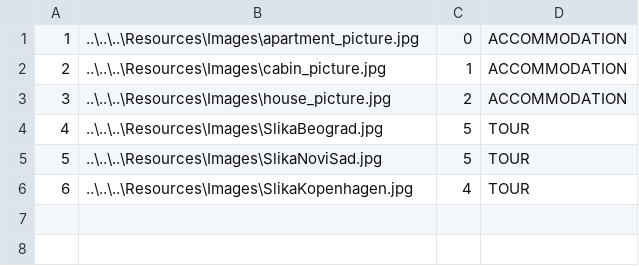
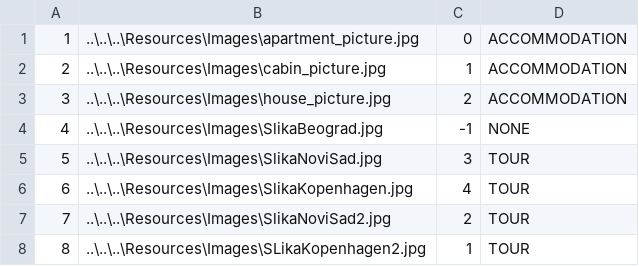
Before and after one commit to ninapoposki/booking-app, a CSV file: Resources/Data/images.csv, drawn as a sheet.

```diff
--- a/Resources/Data/images.csv
+++ b/Resources/Data/images.csv
@@ -3,4 +3,6 @@
 3|..\..\..\Resources\Images\house_picture.jpg|2|ACCOMMODATION
-4|..\..\..\Resources\Images\SlikaBeograd.jpg|5|TOUR
-5|..\..\..\Resources\Images\SlikaNoviSad.jpg|5|TOUR
+4|..\..\..\Resources\Images\SlikaBeograd.jpg|-1|NONE
+5|..\..\..\Resources\Images\SlikaNoviSad.jpg|3|TOUR
 6|..\..\..\Resources\Images\SlikaKopenhagen.jpg|4|TOUR
+7|..\..\..\Resources\Images\SlikaNoviSad2.jpg|2|TOUR
+8|..\..\..\Resources\Images\SLikaKopenhagen2.jpg|1|TOUR
```
Also changed, not shown: 11 other files.
